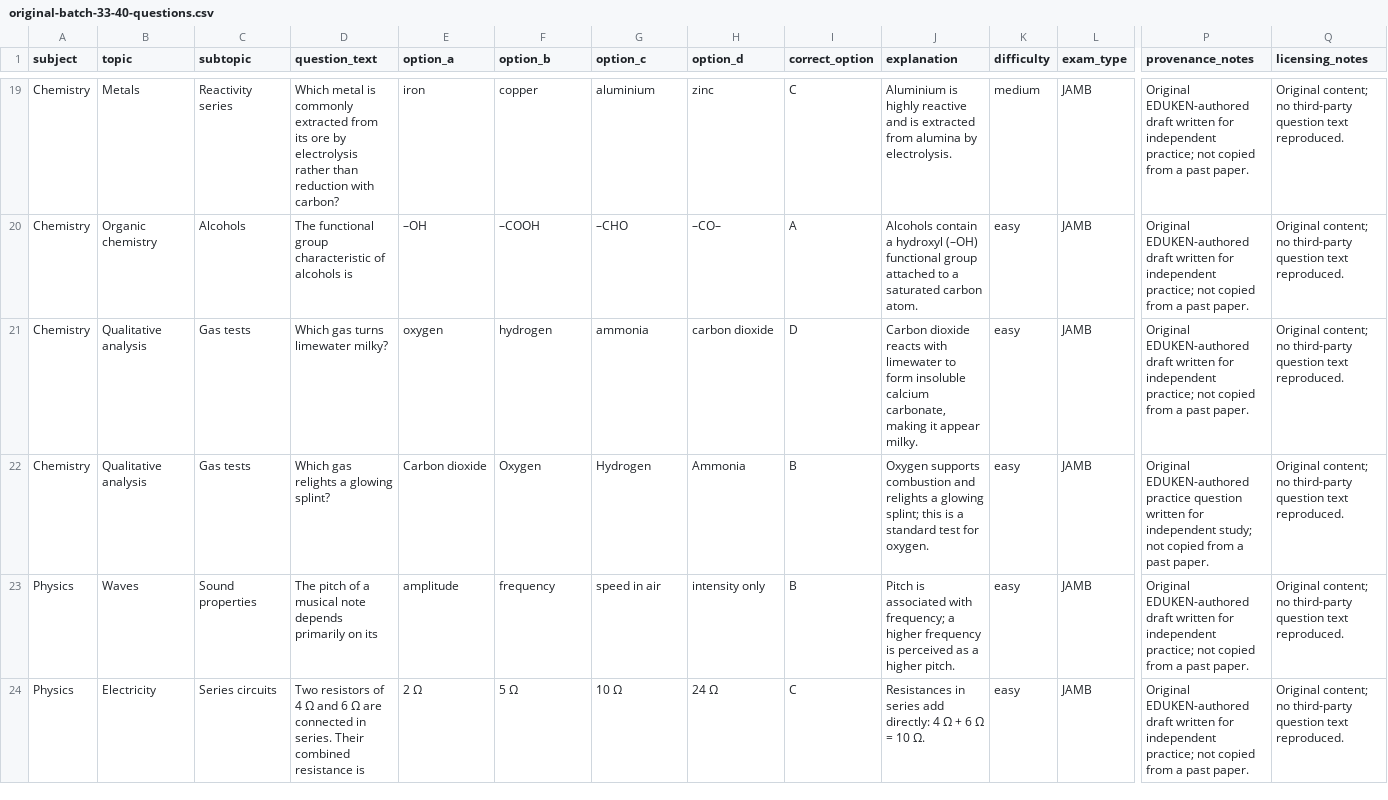
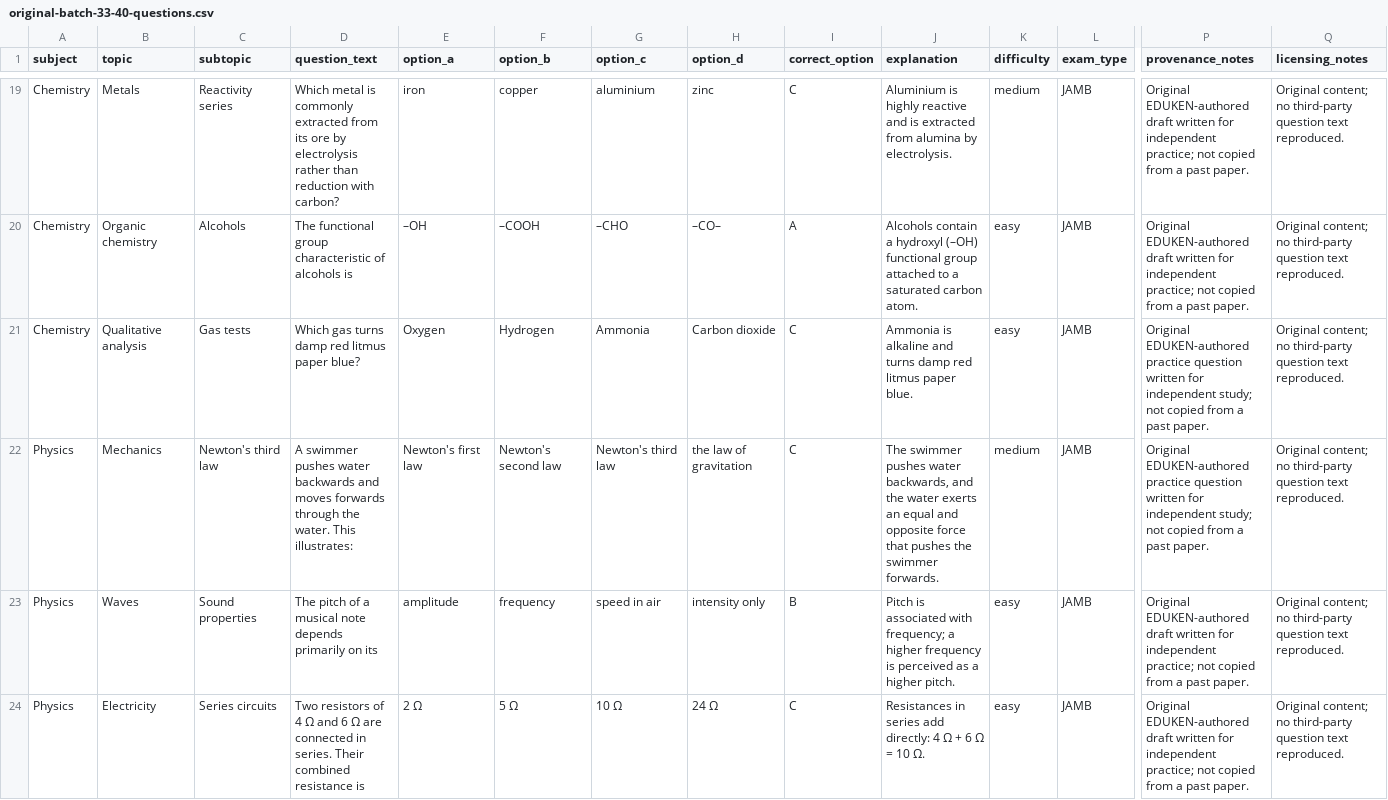
Before and after one commit to timmyjoe385-netizen/EDUKEN-CONSULT-, a CSV file: content/cbt/original-batch-33-40-questions.csv, drawn as a sheet; only a part is shown, gaps mark what is left out; removed rows and columns are numbered as before the commit, all else as after; rows hold the shown columns only; the diff names each change by its address in the sheet, - before the commit and + after, or states it on an @@ line.

Commit message:
Fix duplicate gas-test item without changing subject balance in CBT batch 33

```diff
--- a/content/cbt/original-batch-33-40-questions.csv
+++ b/content/cbt/original-batch-33-40-questions.csv
-D21 (question_text): Which gas turns limewater milky?
+D21 (question_text): Which gas turns damp red litmus paper blue?
-E21 (option_a): oxygen
+E21 (option_a): Oxygen
-F21 (option_b): hydrogen
+F21 (option_b): Hydrogen
-G21 (option_c): ammonia
+G21 (option_c): Ammonia
-H21 (option_d): carbon dioxide
+H21 (option_d): Carbon dioxide
-I21 (correct_option): D
+I21 (correct_option): C
-J21 (explanation): Carbon dioxide reacts with limewater to form insoluble calcium carbonate, making it appear milky.
+J21 (explanation): Ammonia is alkaline and turns damp red litmus paper blue.
-P21 (provenance_notes): Original EDUKEN-authored draft written for independent practice; not copied…
+P21 (provenance_notes): Original EDUKEN-authored practice question written for independent study; not copied…
-row 22: Chemistry | Qualitative analysis | Gas tests | Which gas relights a glowing splint? | Carbon dioxide | Oxygen | Hydrogen | Ammonia | B | Oxygen supports combustion and relights a glowing splint; this is a standard test for oxygen. | easy | JAMB | Original EDUKEN-authored practice question written for independent study; not copied from a past paper. | Original content; no third-party question text reproduced.
+row 22: Physics | Mechanics | Newton's third law | A swimmer pushes water backwards and moves forwards through the water. This illustrates: | Newton's first law | Newton's second law | Newton's third law | the law of gravitation | C | The swimmer pushes water backwards, and the water exerts an equal and opposite force that pushes the swimmer forwards. | medium | JAMB | Original EDUKEN-authored practice question written for independent study; not copied from a past paper. | Original content; no third-party question text reproduced.
```
